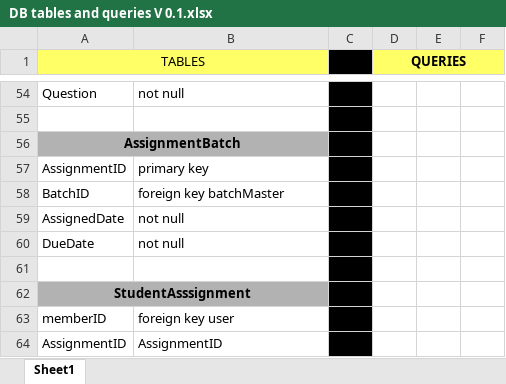
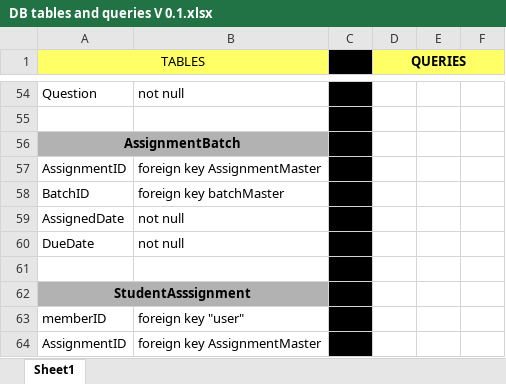
Before and after one commit to divya-kulkarni/E-Workbook_v2, an Excel workbook: Documentation/DB Design/DB tables and queries V 0.1.xlsx, sheet Sheet1, drawn as a sheet; only a part is shown, gaps mark what is left out; values as stored, in another font and other column widths than the file's, no borders; the diff covers the shown part only; the diff names each change by its address in the sheet, - before the commit and + after, or states it on an @@ line.

```diff
--- a/Documentation/DB Design/DB tables and queries V 0.1.xlsx (sheet Sheet1)
+++ b/Documentation/DB Design/DB tables and queries V 0.1.xlsx (sheet Sheet1)
-B57: primary key
+B57: foreign key AssignmentMaster
-B63: foreign key user
+B63: foreign key "user"
-B64: AssignmentID
+B64: foreign key AssignmentMaster
```
Also changed, not shown: 12 edited cells elsewhere in this sheet.
